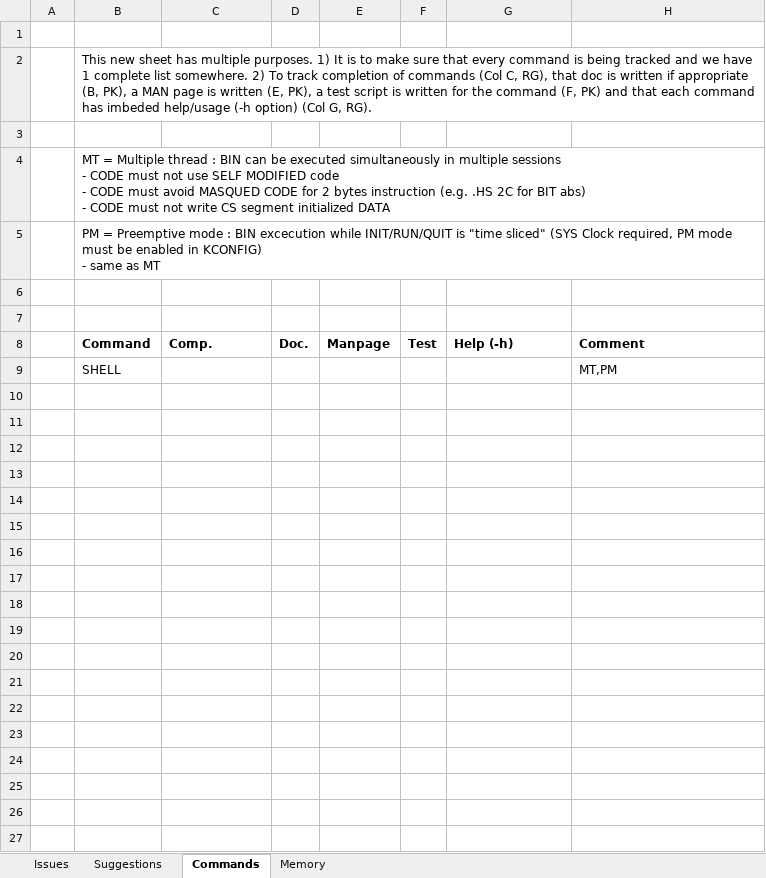
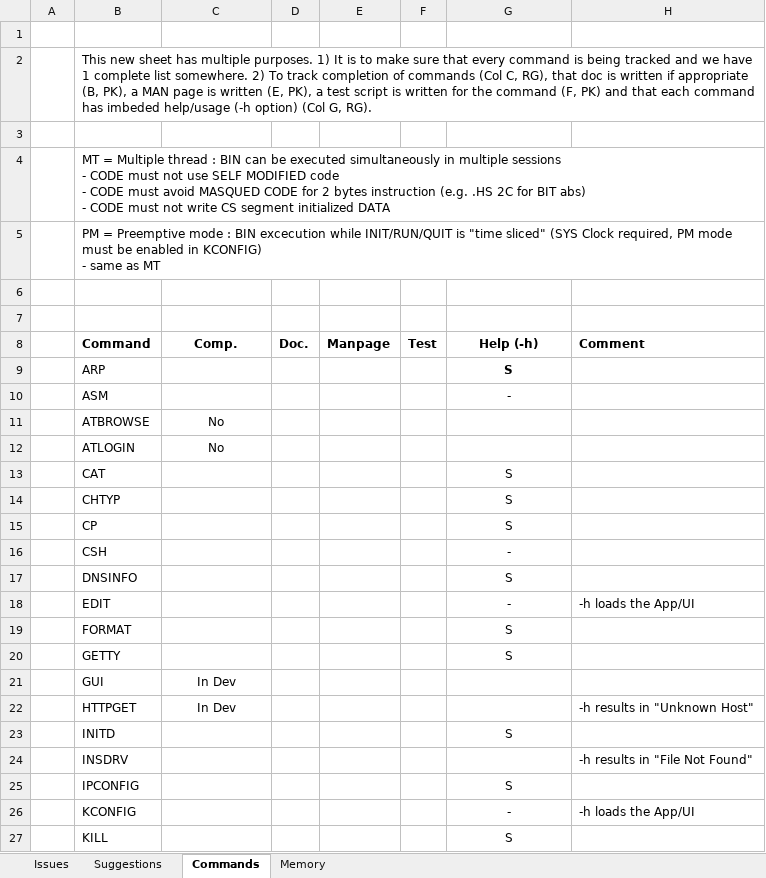
Before and after one commit to A2osX/A2osX, an Excel workbook: .A2osX Issue List.xlsx, sheet Commands, drawn as a sheet; only a part is shown; values as stored, in another font and other column widths than the file's, no borders; removed rows and columns are numbered as before the commit, all else as after; the diff covers the shown part only; the diff names each change by its address in the sheet, - before the commit and + after, or states it on an @@ line.

Commit message:
Updated sheet issues found in 1190, updated/closed old issues.  Updated memory chart and the Command Page is now updated with Notes on Help status.  TESTS/ENVTEST has been updated to test 80 and 100 char strings, you will have to paste into your BUILD.po if you want it.

```diff
--- a/.A2osX Issue List.xlsx (sheet Commands)
+++ b/.A2osX Issue List.xlsx (sheet Commands)
-C8 alignment: left
+C8 alignment: center
-G8 alignment: left
+G8 alignment: center
-row 9:  | SHELL |  |  |  |  |  | MT,PM
+row 9:  | ARP |  |  |  |  | S
+row 10:  | ASM |  |  |  |  | -
+row 11:  | ATBROWSE | No
+row 12:  | ATLOGIN | No
+row 13:  | CAT |  |  |  |  | S
+row 14:  | CHTYP |  |  |  |  | S
+row 15:  | CP |  |  |  |  | S
+row 16:  | CSH |  |  |  |  | -
+row 17:  | DNSINFO |  |  |  |  | S
+row 18:  | EDIT |  |  |  |  | - | -h loads the App/UI
+row 19:  | FORMAT |  |  |  |  | S
+row 20:  | GETTY |  |  |  |  | S
+row 21:  | GUI | In Dev
+row 22:  | HTTPGET | In Dev |  |  |  |  | -h results in "Unknown Host"
+row 23:  | INITD |  |  |  |  | S
+row 24:  | INSDRV |  |  |  |  |  | -h results in "File Not Found"
+row 25:  | IPCONFIG |  |  |  |  | S
+row 26:  | KCONFIG |  |  |  |  | - | -h loads the App/UI
+row 27:  | KILL |  |  |  |  | S
```
Also changed, not shown: 21 added rows elsewhere in this sheet, sheet Issues, sheet Memory, 2 other files.
